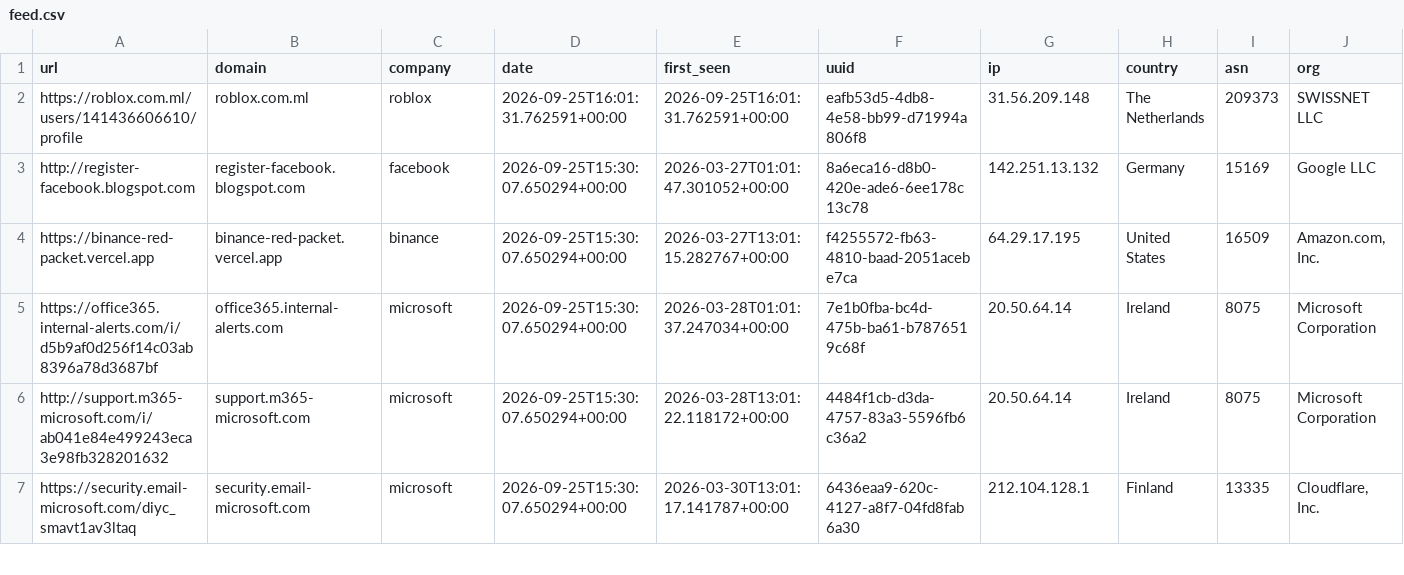
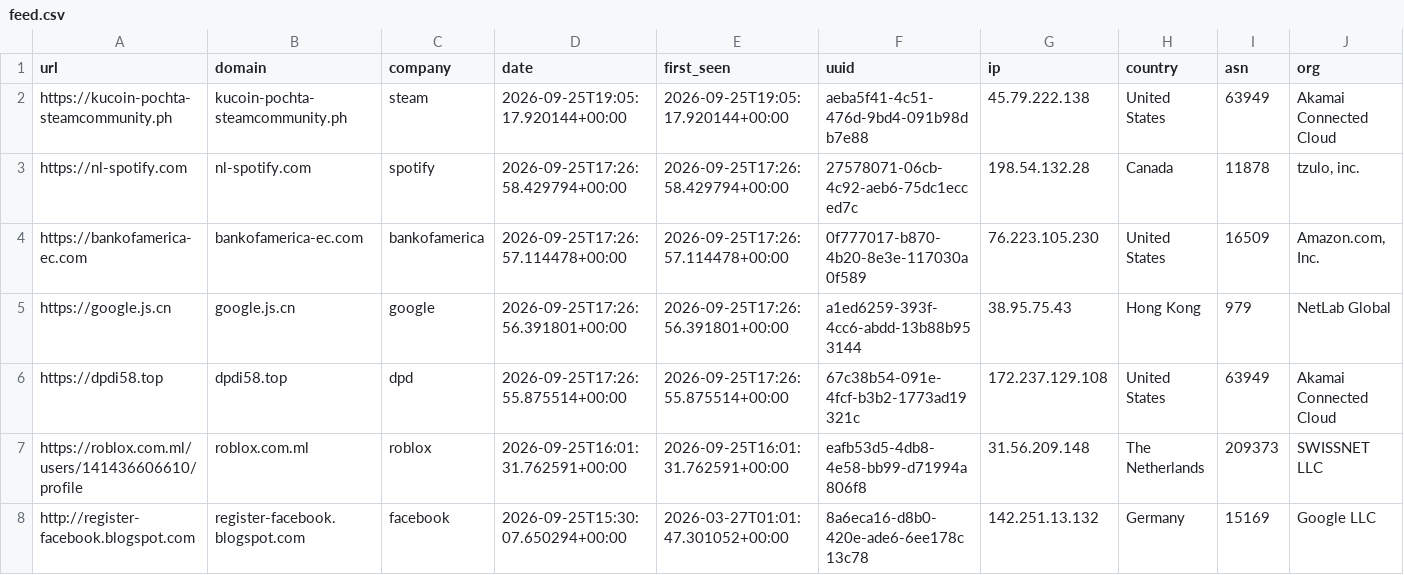
Before and after one commit to 0xDanielLopez/phishunt-feed, a CSV file: feed.csv, drawn as a sheet; only a part is shown; the shorter side is filled out with more unchanged rows; rows hold the shown columns only; the diff names each change by its address in the sheet, - before the commit and + after, or states it on an @@ line.

```diff
--- a/feed.csv
+++ b/feed.csv
+row 2: https://kucoin-pochta-steamcommunity.ph | kucoin-pochta-steamcommunity.ph | steam | 2026-09-25T19:05:17.920144+00:00 | 2026-09-25T19:05:17.920144+00:00 | aeba5f41-4c51-476d-9bd4-091b98db7e88 | 45.79.222.138 | United States | 63949 | Akamai Connected Cloud
+row 3: https://nl-spotify.com | nl-spotify.com | spotify | 2026-09-25T17:26:58.429794+00:00 | 2026-09-25T17:26:58.429794+00:00 | 27578071-06cb-4c92-aeb6-75dc1ecced7c | 198.54.132.28 | Canada | 11878 | tzulo, inc.
+row 4: https://bankofamerica-ec.com | bankofamerica-ec.com | bankofamerica | 2026-09-25T17:26:57.114478+00:00 | 2026-09-25T17:26:57.114478+00:00 | 0f777017-b870-4b20-8e3e-117030a0f589 | 76.223.105.230 | United States | 16509 | Amazon.com, Inc.
+row 5: https://google.js.cn | google.js.cn | google | 2026-09-25T17:26:56.391801+00:00 | 2026-09-25T17:26:56.391801+00:00 | a1ed6259-393f-4cc6-abdd-13b88b953144 | 38.95.75.43 | Hong Kong | 979 | NetLab Global
+row 6: https://dpdi58.top | dpdi58.top | dpd | 2026-09-25T17:26:55.875514+00:00 | 2026-09-25T17:26:55.875514+00:00 | 67c38b54-091e-4fcf-b3b2-1773ad19321c | 172.237.129.108 | United States | 63949 | Akamai Connected Cloud
```
Also changed, not shown: 6 other files.
